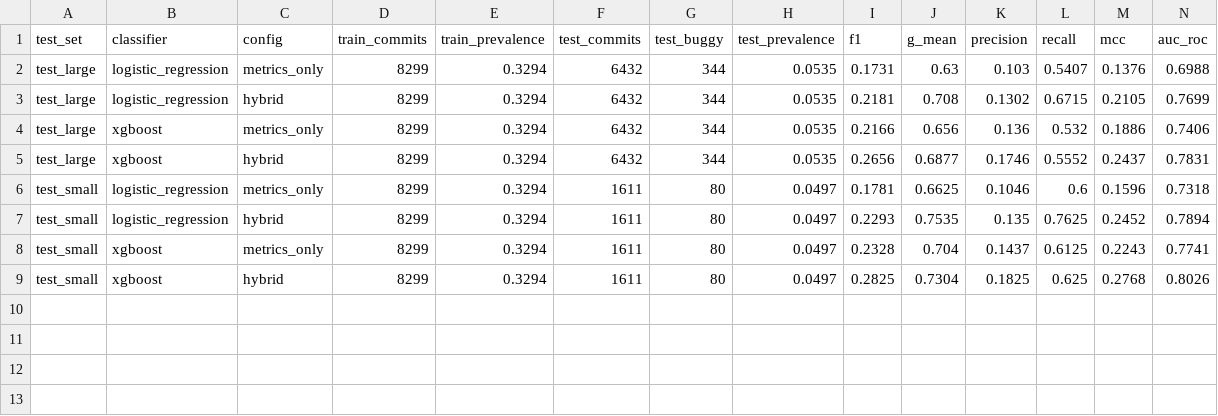
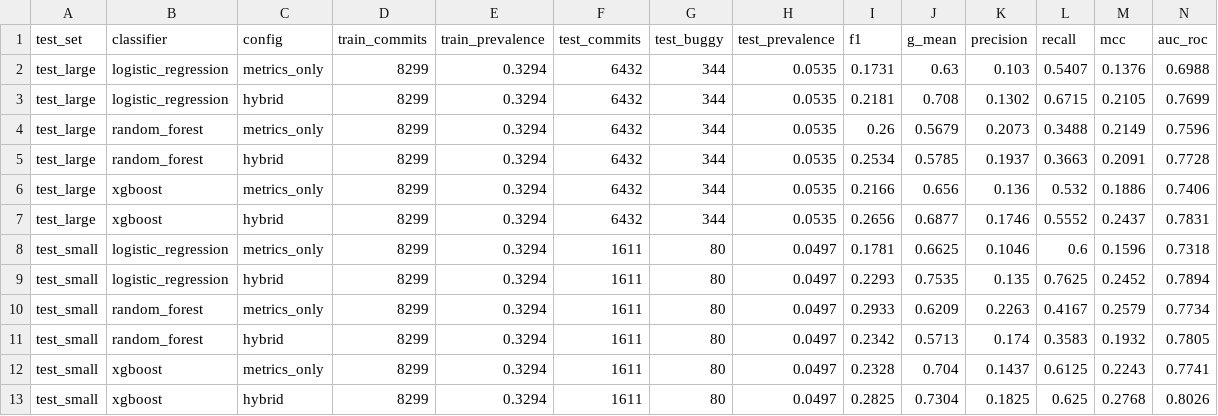
Before and after one commit to dzelilatin/thesis-jit-poc, a CSV file: results/official_split_results.csv, drawn as a sheet; only a part is shown; rows hold the shown columns only; the diff names each change by its address in the sheet, - before the commit and + after, or states it on an @@ line.

```diff
--- a/results/official_split_results.csv
+++ b/results/official_split_results.csv
+row 4: test_large | random_forest | metrics_only | 8299 | 0.3294 | 6432 | 344 | 0.0535 | 0.26 | 0.5679 | 0.2073 | 0.3488 | 0.2149 | 0.7596
+row 5: test_large | random_forest | hybrid | 8299 | 0.3294 | 6432 | 344 | 0.0535 | 0.2534 | 0.5785 | 0.1937 | 0.3663 | 0.2091 | 0.7728
+row 10: test_small | random_forest | metrics_only | 8299 | 0.3294 | 1611 | 80 | 0.0497 | 0.2933 | 0.6209 | 0.2263 | 0.4167 | 0.2579 | 0.7734
+row 11: test_small | random_forest | hybrid | 8299 | 0.3294 | 1611 | 80 | 0.0497 | 0.2342 | 0.5713 | 0.174 | 0.3583 | 0.1932 | 0.7805
```
Also changed, not shown: results/tuning_study_paired.csv, 4 other files.
